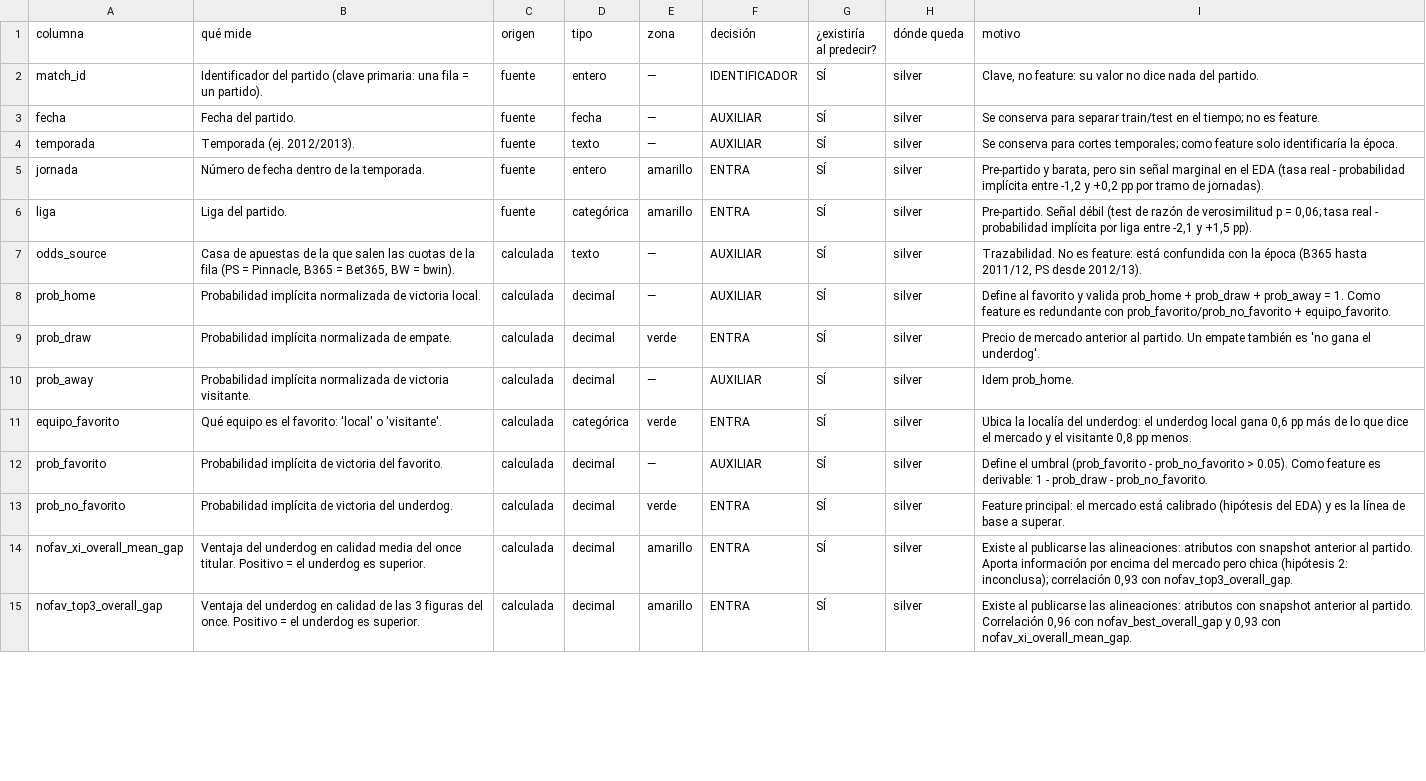
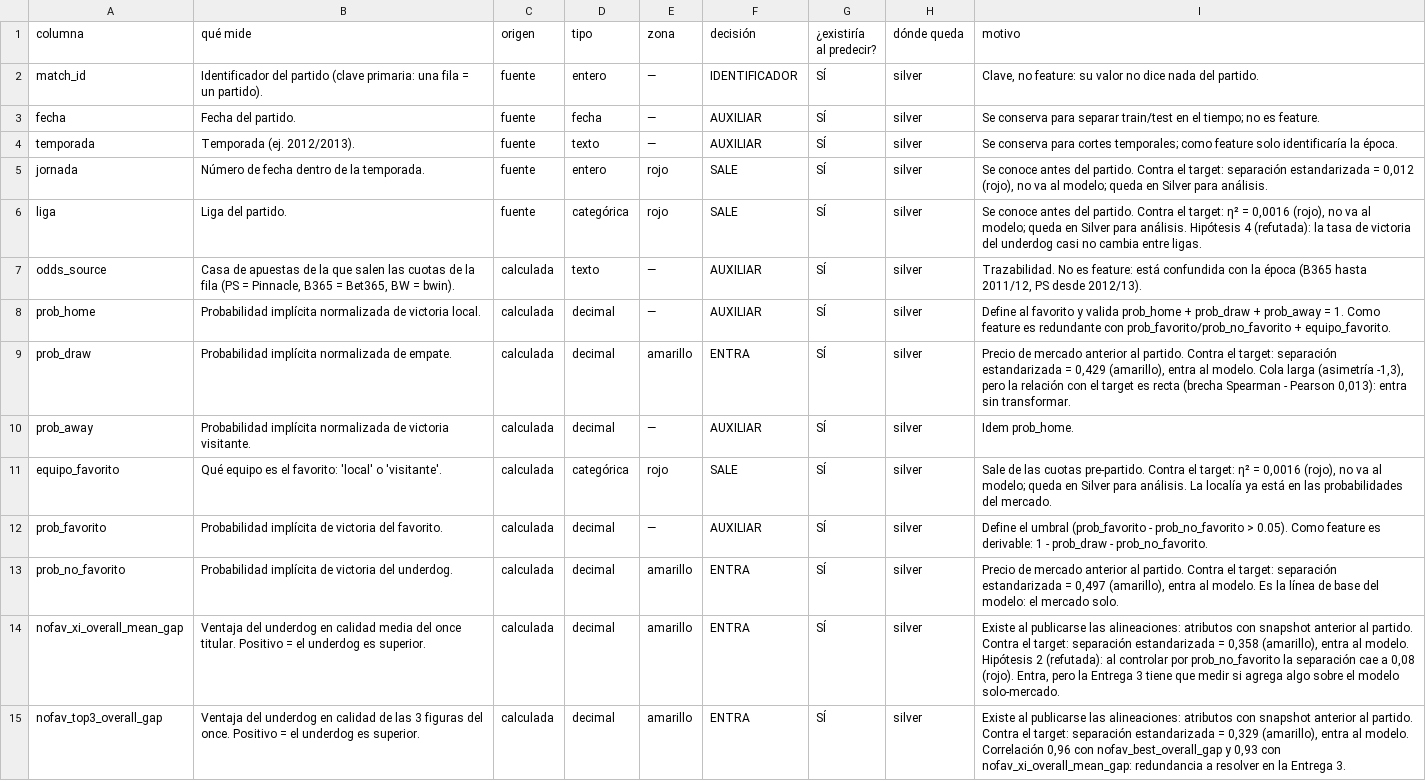
Before and after one commit to MannMatias/UnderDog, a CSV file: docs/column_candidates.csv, drawn as a sheet; only a part is shown; the diff covers the shown part only.

Commit message:
Add candidate table validation and implement semáforo measures
- Introduced a new test to ensure candidate table matches the recalculated data from the silver dataset.
- Added a new module `semaforo.py` that defines measures and zones for candidate evaluation.
- Implemented functions for standardized separation, eta squared, correlation, and Spearman-Pearson gap calculations.
- Updated existing tests to utilize the new candidate evaluation logic.

```diff
--- a/docs/column_candidates.csv
+++ b/docs/column_candidates.csv
@@ -4,12 +4,12 @@ fecha,Fecha del partido.,fuente,fecha,—,AUXILIAR,SÍ,silver,Se conserva para s
 temporada,Temporada (ej. 2012/2013).,fuente,texto,—,AUXILIAR,SÍ,silver,Se conserva para cortes temporales; como feature solo identificaría la época.
-jornada,Número de fecha dentro de la temporada.,fuente,entero,amarillo,ENTRA,SÍ,silver,"Pre-partido y barata, pero sin señal marginal en el EDA (tasa real - probabilidad implícita entre -1,2 y +0,2 pp por tramo de jornadas)."
-liga,Liga del partido.,fuente,categórica,amarillo,ENTRA,SÍ,silver,"Pre-partido. Señal débil (test de razón de verosimilitud p = 0,06; tasa real - probabilidad implícita por liga entre -2,1 y +1,5 pp)."
+jornada,Número de fecha dentro de la temporada.,fuente,entero,rojo,SALE,SÍ,silver,"Se conoce antes del partido. Contra el target: separación estandarizada = 0,012 (rojo), no va al modelo; queda en Silver para análisis."
+liga,Liga del partido.,fuente,categórica,rojo,SALE,SÍ,silver,"Se conoce antes del partido. Contra el target: η² = 0,0016 (rojo), no va al modelo; queda en Silver para análisis. Hipótesis 4 (refutada): la tasa de victoria del underdog casi no cambia entre ligas."
 odds_source,"Casa de apuestas de la que salen las cuotas de la fila (PS = Pinnacle, B365 = Bet365, BW = bwin).",calculada,texto,—,AUXILIAR,SÍ,silver,"Trazabilidad. No es feature: está confundida con la época (B365 hasta 2011/12, PS desde 2012/13)."
 prob_home,Probabilidad implícita normalizada de victoria local.,calculada,decimal,—,AUXILIAR,SÍ,silver,Define al favorito y valida prob_home + prob_draw + prob_away = 1. Como feature es redundante con prob_favorito/prob_no_favorito + equipo_favorito.
-prob_draw,Probabilidad implícita normalizada de empate.,calculada,decimal,verde,ENTRA,SÍ,silver,Precio de mercado anterior al partido. Un empate también es 'no gana el underdog'.
+prob_draw,Probabilidad implícita normalizada de empate.,calculada,decimal,amarillo,ENTRA,SÍ,silver,"Precio de mercado anterior al partido. Contra el target: separación estandarizada = 0,429 (amarillo), entra al modelo. Cola larga (asimetría -1,3), pero la relación con el target es recta (brecha Spearman - Pearson 0,013): entra sin transformar."
 prob_away,Probabilidad implícita normalizada de victoria visitante.,calculada,decimal,—,AUXILIAR,SÍ,silver,Idem prob_home.
-equipo_favorito,Qué equipo es el favorito: 'local' o 'visitante'.,calculada,categórica,verde,ENTRA,SÍ,silver,"Ubica la localía del underdog: el underdog local gana 0,6 pp más de lo que dice el mercado y el visitante 0,8 pp menos."
+equipo_favorito,Qué equipo es el favorito: 'local' o 'visitante'.,calculada,categórica,rojo,SALE,SÍ,silver,"Sale de las cuotas pre-partido. Contra el target: η² = 0,0016 (rojo), no va al modelo; queda en Silver para análisis. La localía ya está en las probabilidades del mercado."
 prob_favorito,Probabilidad implícita de victoria del favorito.,calculada,decimal,—,AUXILIAR,SÍ,silver,Define el umbral (prob_favorito - prob_no_favorito > 0.05). Como feature es derivable: 1 - prob_draw - prob_no_favorito.
-prob_no_favorito,Probabilidad implícita de victoria del underdog.,calculada,decimal,verde,ENTRA,SÍ,silver,Feature principal: el mercado está calibrado (hipótesis del EDA) y es la línea de base a superar.
-nofav_xi_overall_mean_gap,Ventaja del underdog en calidad media del once titular. Positivo = el underdog es superior.,calculada,decimal,amarillo,ENTRA,SÍ,silver,"Existe al publicarse las alineaciones: atributos con snapshot anterior al partido. Aporta información por encima del mercado pero chica (hipótesis 2: inconclusa); correlación 0,93 con nofav_top3_overall_gap."
-nofav_top3_overall_gap,Ventaja del underdog en calidad de las 3 figuras del once. Positivo = el underdog es superior.,calculada,decimal,amarillo,ENTRA,SÍ,silver,"Existe al publicarse las alineaciones: atributos con snapshot anterior al partido. Correlación 0,96 con nofav_best_overall_gap y 0,93 con nofav_xi_overall_mean_gap."
+prob_no_favorito,Probabilidad implícita de victoria del underdog.,calculada,decimal,amarillo,ENTRA,SÍ,silver,"Precio de mercado anterior al partido. Contra el target: separación estandarizada = 0,497 (amarillo), entra al modelo. Es la línea de base del modelo: el mercado solo."
+nofav_xi_overall_mean_gap,Ventaja del underdog en calidad media del once titular. Positivo = el underdog es superior.,calculada,decimal,amarillo,ENTRA,SÍ,silver,"Existe al publicarse las alineaciones: atributos con snapshot anterior al partido. Contra el target: separación estandarizada = 0,358 (amarillo), entra al modelo. Hipótesis 2 (refutada): al controlar por prob_no_favorito la separación cae a 0,08 (rojo). Entra, pero la Entrega 3 tiene que medir si agrega algo sobre el modelo solo-mercado."
+nofav_top3_overall_gap,Ventaja del underdog en calidad de las 3 figuras del once. Positivo = el underdog es superior.,calculada,decimal,amarillo,ENTRA,SÍ,silver,"Existe al publicarse las alineaciones: atributos con snapshot anterior al partido. Contra el target: separación estandarizada = 0,329 (amarillo), entra al modelo. Correlación 0,96 con nofav_best_overall_gap y 0,93 con nofav_xi_overall_mean_gap: redundancia a resolver en la Entrega 3."
```
Also changed, not shown: 77 edited cells elsewhere in this file, 11 other files.
